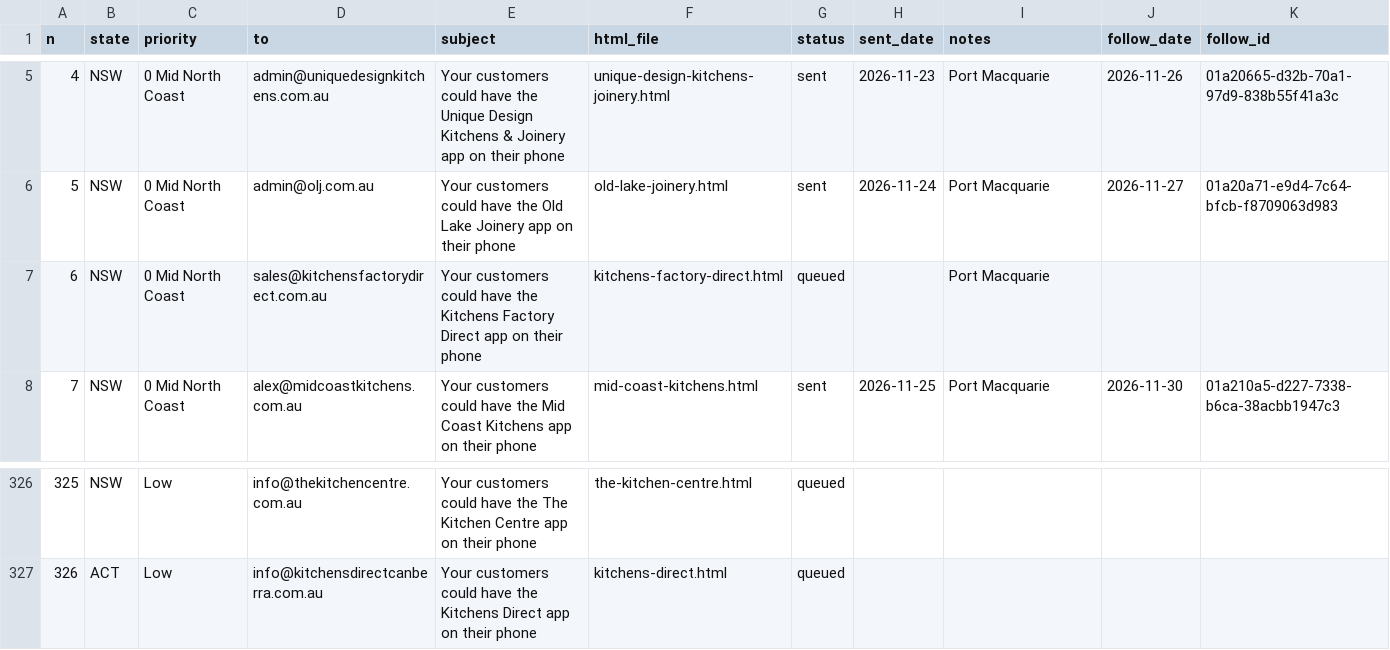
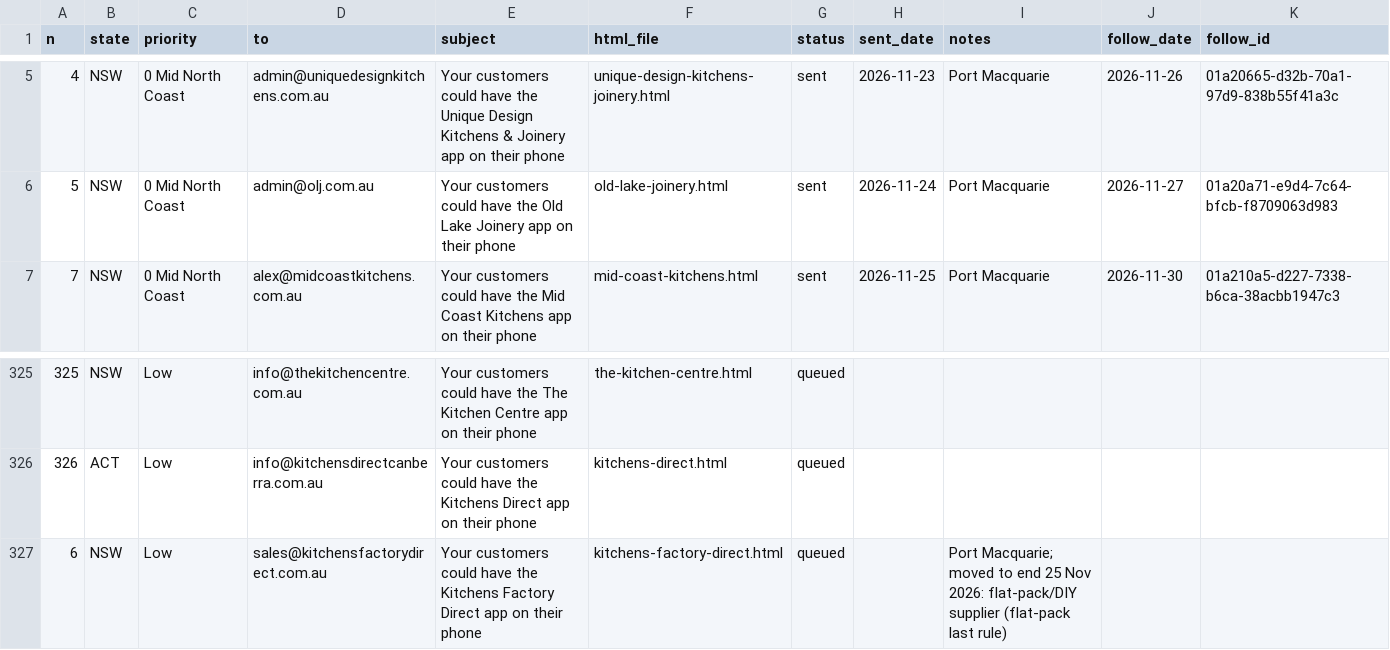
Before and after one commit to Polishedtrader/aof-marketing, a CSV file: campaign/queue.csv, drawn as a sheet; only a part is shown, gaps mark what is left out; removed rows and columns are numbered as before the commit, all else as after; the diff names each change by its address in the sheet, - before the commit and + after, or states it on an @@ line.

```diff
--- a/campaign/queue.csv
+++ b/campaign/queue.csv
-row 7: 6 | NSW | 0 Mid North Coast | sales@kitchensfactorydirect.com.au | Your customers could have the Kitchens Factory Direct app on their phone | kitchens-factory-direct.html | queued |  | Port Macquarie
+row 327: 6 | NSW | Low | sales@kitchensfactorydirect.com.au | Your customers could have the Kitchens Factory Direct app on their phone | kitchens-factory-direct.html | queued |  | Port Macquarie; moved to end 25 Nov 2026: flat-pack/DIY supplier (flat-pack last rule)
```
Also changed, not shown: 1 other file.
